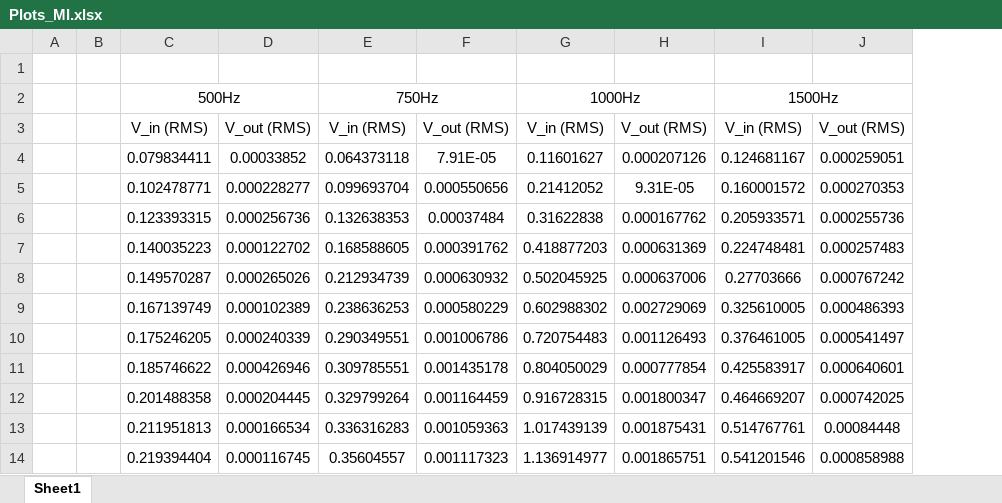
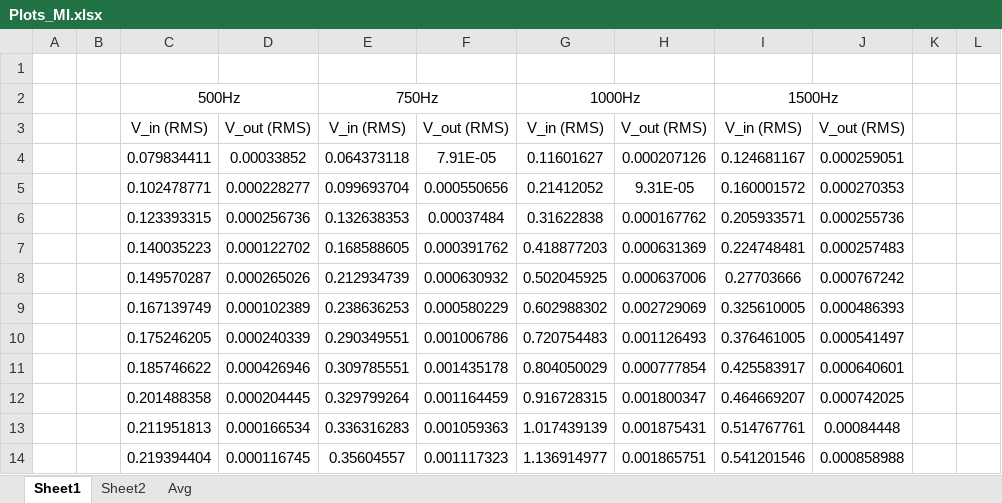
Before and after one commit to ananthapadmanabhan18/Lock_in_Amplifier_with_ExpEyes, an Excel workbook: Data/Plots_MI.xlsx, sheet Sheet1, drawn as a sheet; only a part is shown; values as stored, in another font and other column widths than the file's, no borders; charts and pictures not drawn; removed rows and columns are numbered as before the commit, all else as after; the diff covers the shown part only; the diff names each change by its address in the sheet, - before the commit and + after, or states it on an @@ line.

```diff
--- a/Data/Plots_MI.xlsx (sheet Sheet1)
+++ b/Data/Plots_MI.xlsx (sheet Sheet1)
+sheet tab: Sheet2
+sheet tab: Avg
-column B, empty
+column B, empty
+column K, empty
+column L, empty
```
Also changed, not shown: 14 added rows, 14 removed rows, 3 edited cells and merged cells elsewhere in this sheet, charts or pictures, 6 other files.
